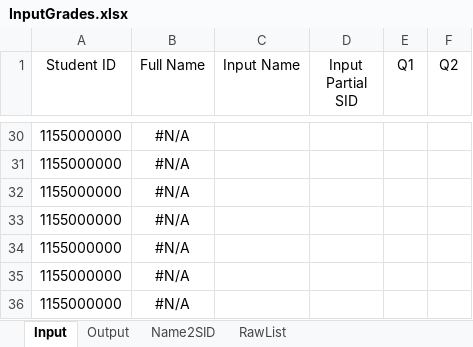
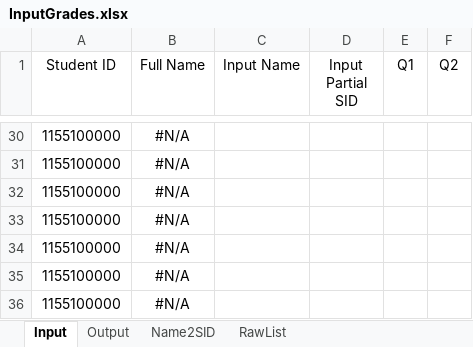
Before and after one commit to zfengg/toolkit, an Excel workbook: TA/InputGrades.xlsx, sheet Input, drawn as a sheet; only a part is shown, gaps mark what is left out; values as stored, in another font and other column widths than the file's, no borders; the diff covers the shown part only; the diff names each change by its address in the sheet, - before the commit and + after, or states it on an @@ line.

```diff
--- a/TA/InputGrades.xlsx (sheet Input)
+++ b/TA/InputGrades.xlsx (sheet Input)
-A30:A36 (Student ID): 1155000000
+A30:A36 (Student ID): 1155100000
```
Also changed, not shown: 22 edited cells elsewhere in this sheet, sheet Output, formulas that keep their value.
